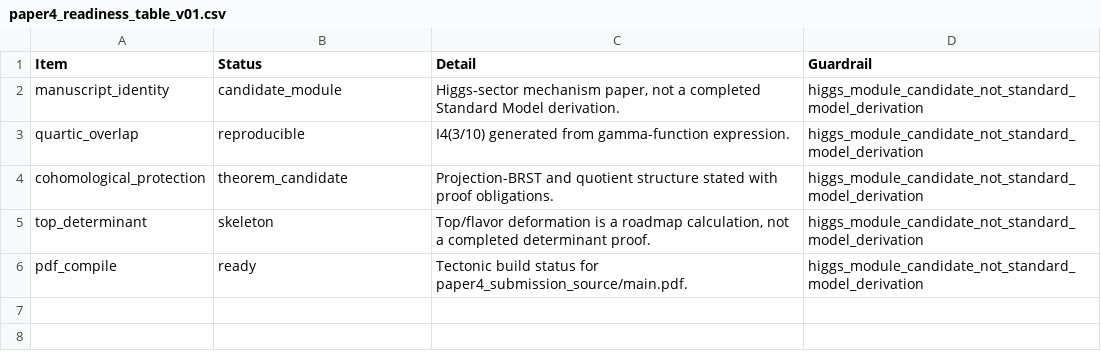
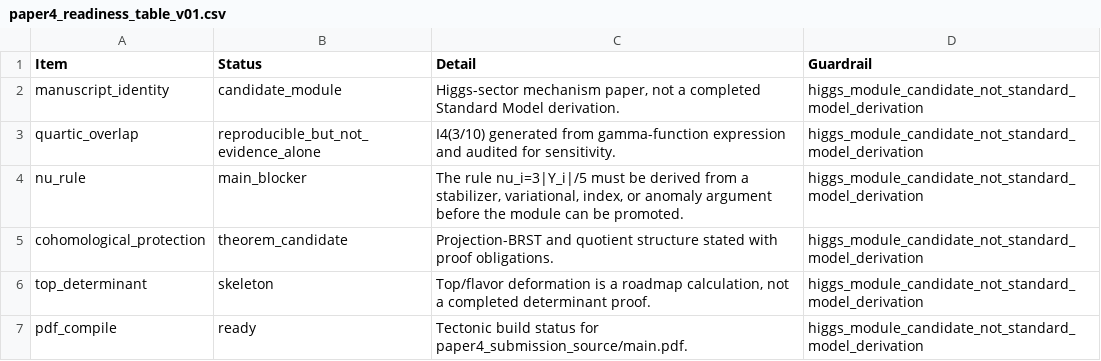
Before and after one commit to tau-core-research/tau-core-higgs-module-paper4, a CSV file: studies/tau_core_higgs_module_v01/packet_v01_seed/paper4_readiness_table_v01.csv, drawn as a sheet.

Commit message:
Strengthen Higgs module claim gates

```diff
--- a/studies/tau_core_higgs_module_v01/packet_v01_seed/paper4_readiness_table_v01.csv
+++ b/studies/tau_core_higgs_module_v01/packet_v01_seed/paper4_readiness_table_v01.csv
@@ -2,3 +2,4 @@ Item,Status,Detail,Guardrail
 manuscript_identity,candidate_module,"Higgs-sector mechanism paper, not a completed Standard Model derivation.",higgs_module_candidate_not_standard_model_derivation
-quartic_overlap,reproducible,I4(3/10) generated from gamma-function expression.,higgs_module_candidate_not_standard_model_derivation
+quartic_overlap,reproducible_but_not_evidence_alone,I4(3/10) generated from gamma-function expression and audited for sensitivity.,higgs_module_candidate_not_standard_model_derivation
+nu_rule,main_blocker,"The rule nu_i=3|Y_i|/5 must be derived from a stabilizer, variational, index, or anomaly argument before the module can be promoted.",higgs_module_candidate_not_standard_model_derivation
 cohomological_protection,theorem_candidate,Projection-BRST and quotient structure stated with proof obligations.,higgs_module_candidate_not_standard_model_derivation
```
Also changed, not shown: studies/tau_core_higgs_module_v01/packet_v01_seed/paper4_higgs_module_summary_v01.csv, studies/tau_core_higgs_module_v01/packet_v01_seed/paper4_higgs_overlap_scan_v01.csv, 9 other files.
